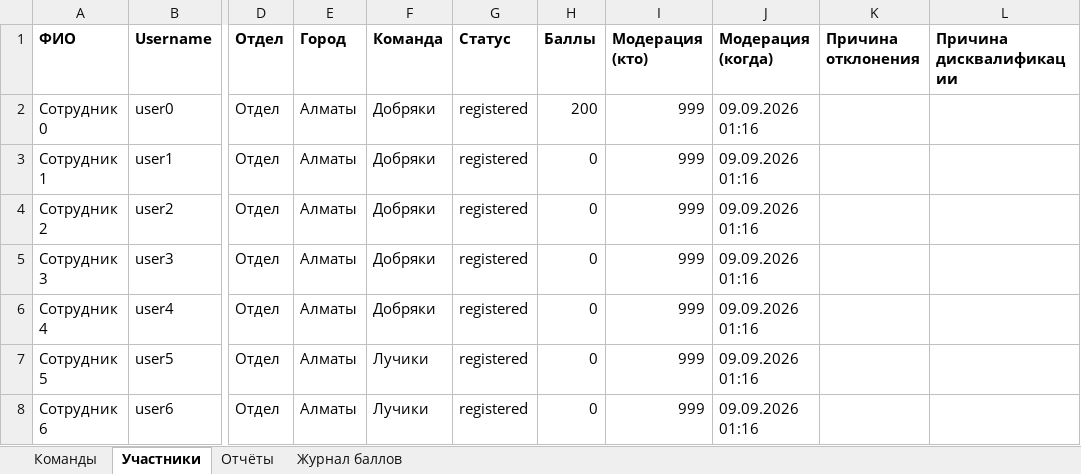
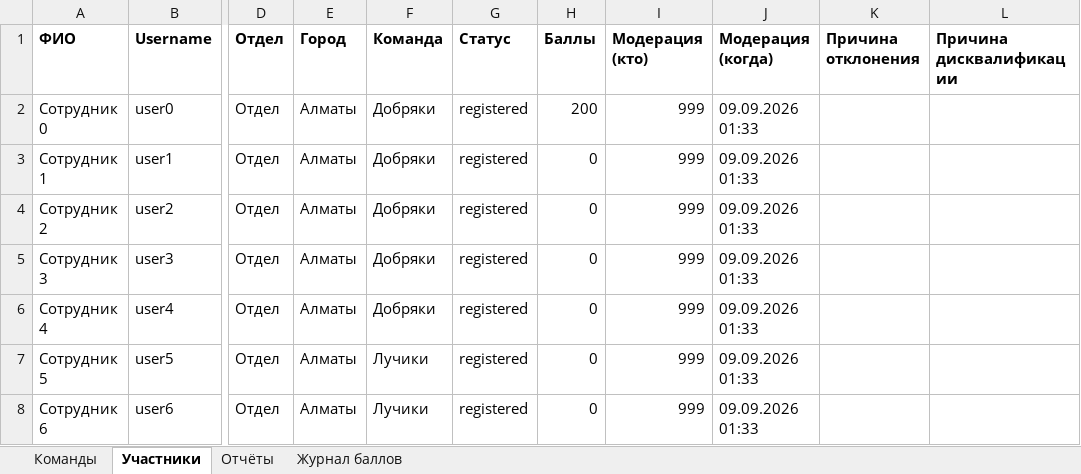
Before and after one commit to ekzotik-inc/we_grow_dobro, an Excel workbook: data/smoke_export.xlsx, sheet Участники, drawn as a sheet; only a part is shown, gaps mark what is left out; values as stored, in another font and other column widths than the file's, no borders; the diff names each change by its address in the sheet, - before the commit and + after, or states it on an @@ line.

```diff
--- a/data/smoke_export.xlsx (sheet Участники)
+++ b/data/smoke_export.xlsx (sheet Участники)
-J2:J8 (Модерация (когда)): 09.09.2026 01:16
+J2:J8 (Модерация (когда)): 09.09.2026 01:33
```
Also changed, not shown: sheet Отчёты, sheet Журнал баллов, 3 other files.
